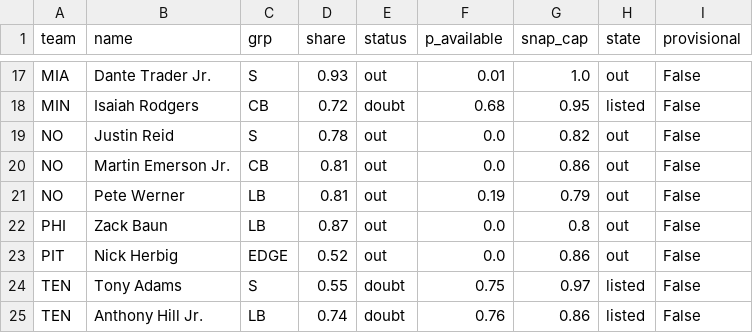
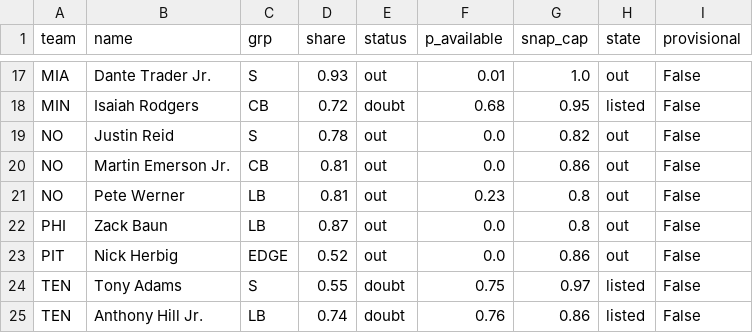
Before and after one commit to dhanani1/dwain-coverage-data, a CSV file: def_absences_wk11.csv, drawn as a sheet; only a part is shown, gaps mark what is left out.

```diff
--- a/def_absences_wk11.csv
+++ b/def_absences_wk11.csv
@@ -20,3 +20,3 @@ NO,Justin Reid,S,0.78,out,0.0,0.82,out,False
 NO,Martin Emerson Jr.,CB,0.81,out,0.0,0.86,out,False
-NO,Pete Werner,LB,0.81,out,0.19,0.79,out,False
+NO,Pete Werner,LB,0.81,out,0.23,0.8,out,False
 PHI,Zack Baun,LB,0.87,out,0.0,0.8,out,False
```
Also changed, not shown: matchup_angles_candidates_wk11.csv, matchup_angles_wk11.csv, 5 other files.
